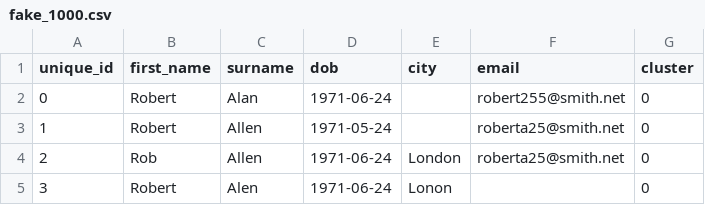
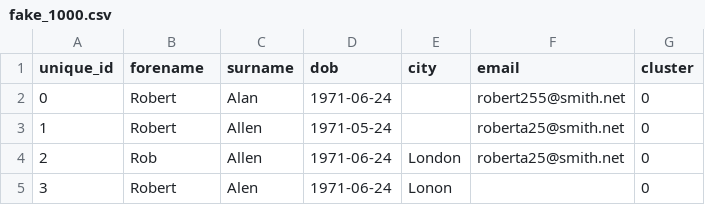
Before and after one commit to Mr-Lasagne/lynx, a CSV file: src/lynx/datasets/fake_1000.csv, drawn as a sheet; only a part is shown.

Commit message:
refactor: change column name in example dataset

```diff
--- a/src/lynx/datasets/fake_1000.csv
+++ b/src/lynx/datasets/fake_1000.csv
@@ -1,2 +1,2 @@
-unique_id,first_name,surname,dob,city,email,cluster
+unique_id,forename,surname,dob,city,email,cluster
 0,Robert,Alan,1971-06-24,,robert255@smith.net,0
```
Also changed, not shown: 1 other file.
